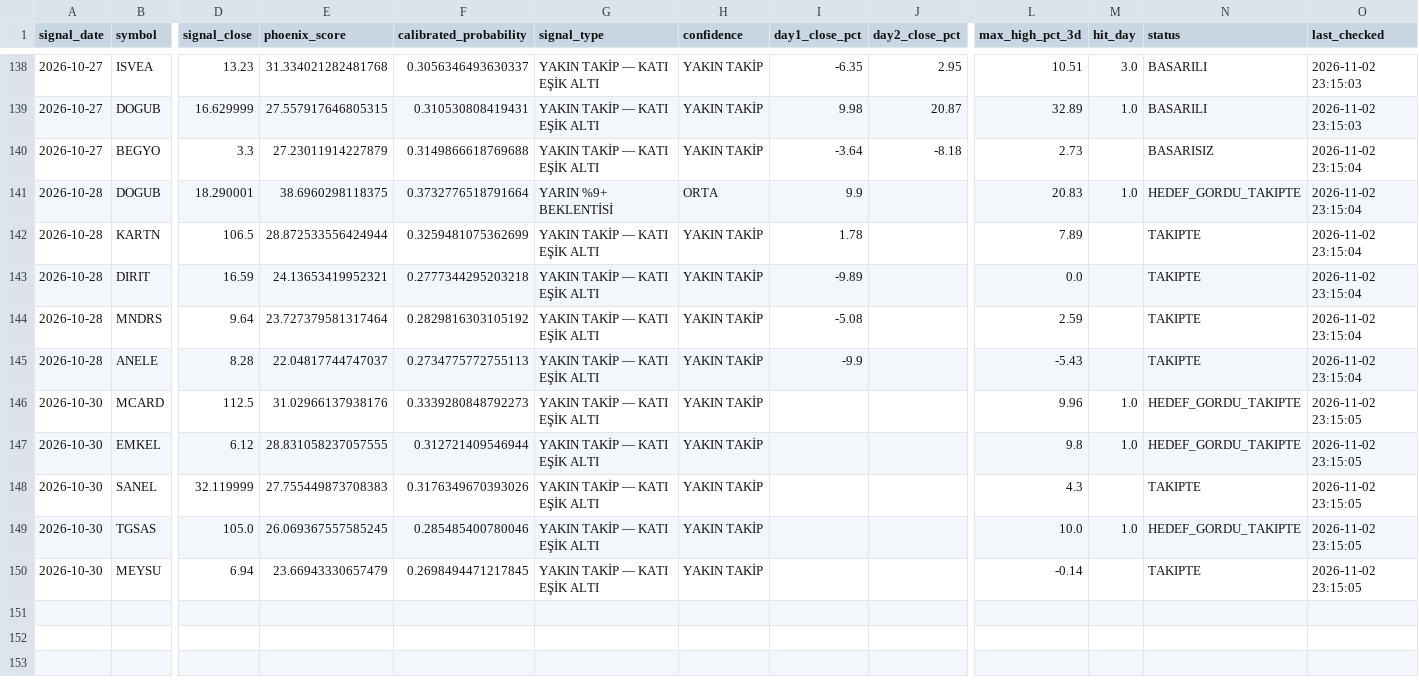
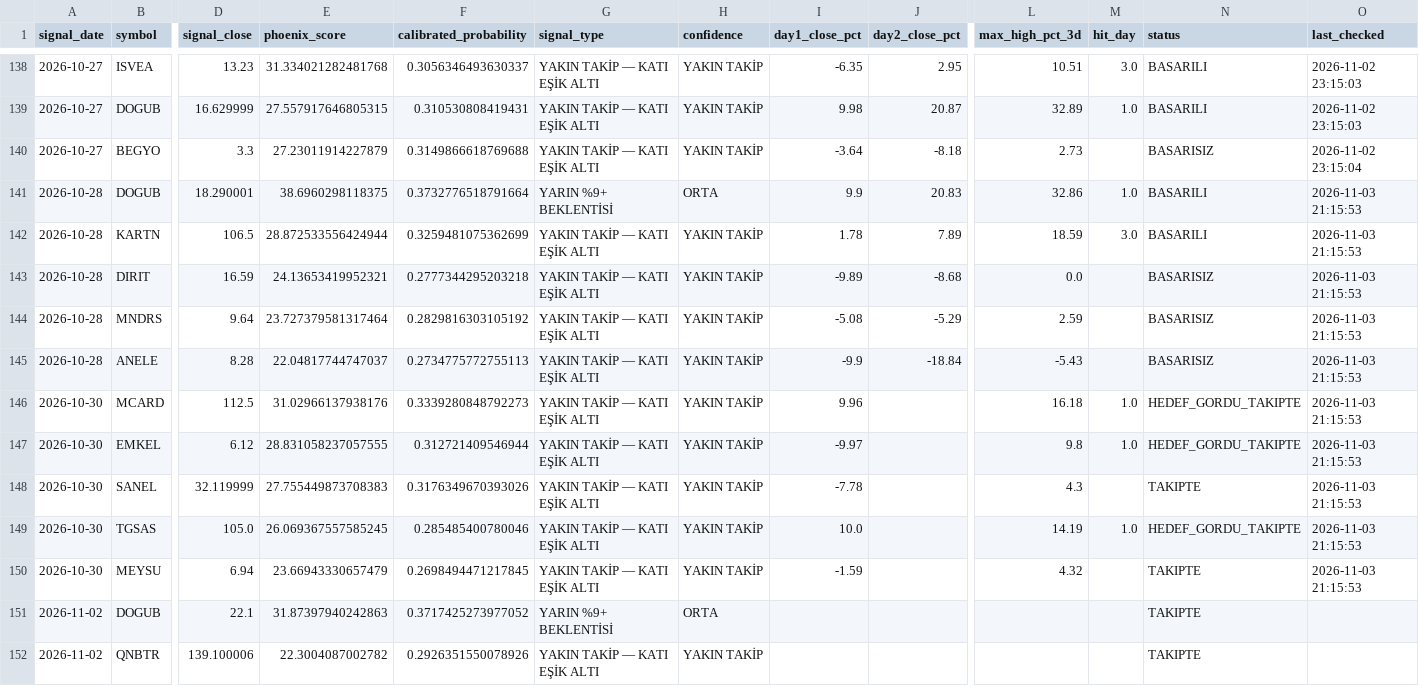
Before and after one commit to swcydsqzjb-bit/-phoenix, a CSV file: phoenix_tracking.csv, drawn as a sheet; only a part is shown, gaps mark what is left out; rows hold the shown columns only; the diff names each change by its address in the sheet, - before the commit and + after, or states it on an @@ line.

```diff
--- a/phoenix_tracking.csv
+++ b/phoenix_tracking.csv
-J141 (day2_close_pct): (empty)
+J141 (day2_close_pct): 20.83
-L141 (max_high_pct_3d): 20.83
+L141 (max_high_pct_3d): 32.86
-N141 (status): HEDEF_GORDU_TAKIPTE
+N141 (status): BASARILI
-O141:O145 (last_checked): 2026-11-02 23:15:04
+O141:O145 (last_checked): 2026-11-03 21:15:53
-J142 (day2_close_pct): (empty)
+J142 (day2_close_pct): 7.89
-L142 (max_high_pct_3d): 7.89
+L142 (max_high_pct_3d): 18.59
-M142 (hit_day): (empty)
+M142 (hit_day): 3.0
-N142 (status): TAKIPTE
+N142 (status): BASARILI
-J143 (day2_close_pct): (empty)
+J143 (day2_close_pct): -8.68
-N143:N145 (status): TAKIPTE
+N143:N145 (status): BASARISIZ
-J144 (day2_close_pct): (empty)
+J144 (day2_close_pct): -5.29
-J145 (day2_close_pct): (empty)
+J145 (day2_close_pct): -18.84
-I146 (day1_close_pct): (empty)
+I146 (day1_close_pct): 9.96
-L146 (max_high_pct_3d): 9.96
+L146 (max_high_pct_3d): 16.18
-O146:O150 (last_checked): 2026-11-02 23:15:05
+O146:O150 (last_checked): 2026-11-03 21:15:53
-I147 (day1_close_pct): (empty)
+I147 (day1_close_pct): -9.97
-I148 (day1_close_pct): (empty)
+I148 (day1_close_pct): -7.78
-I149 (day1_close_pct): (empty)
+I149 (day1_close_pct): 10.0
-L149 (max_high_pct_3d): 10.0
+L149 (max_high_pct_3d): 14.19
-I150 (day1_close_pct): (empty)
+I150 (day1_close_pct): -1.59
-L150 (max_high_pct_3d): -0.14
+L150 (max_high_pct_3d): 4.32
+row 151: 2026-11-02 | DOGUB | 22.1 | 31.87397940242863 | 0.3717425273977052 | YARIN %9+ BEKLENTİSİ | ORTA |  |  |  |  | TAKIPTE
+row 152: 2026-11-02 | QNBTR | 139.100006 | 22.3004087002782 | 0.2926351550078926 | YAKIN TAKİP — KATI EŞİK ALTI | YAKIN TAKİP |  |  |  |  | TAKIPTE
```
